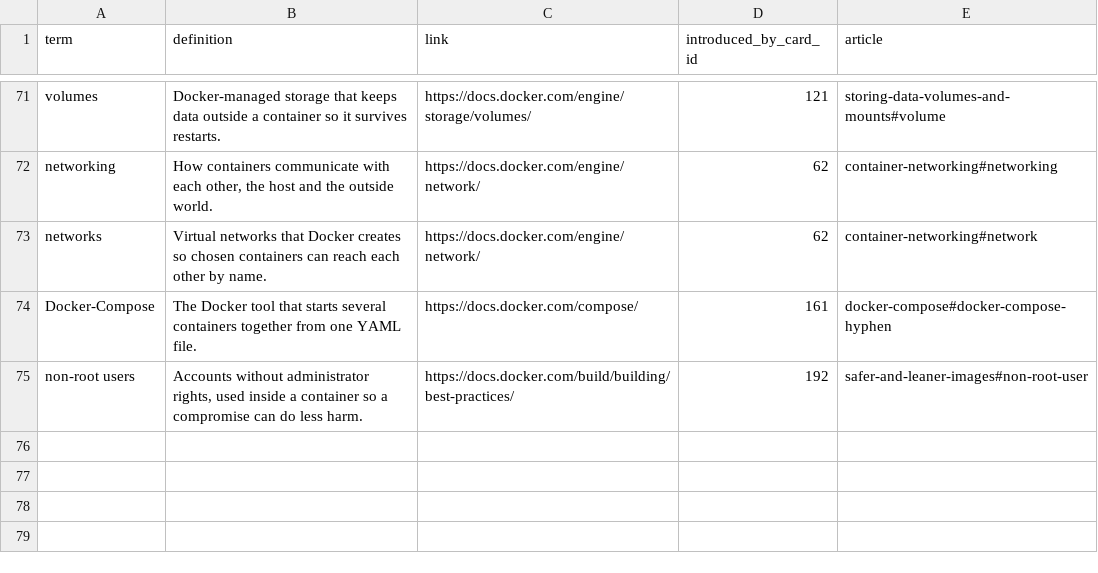
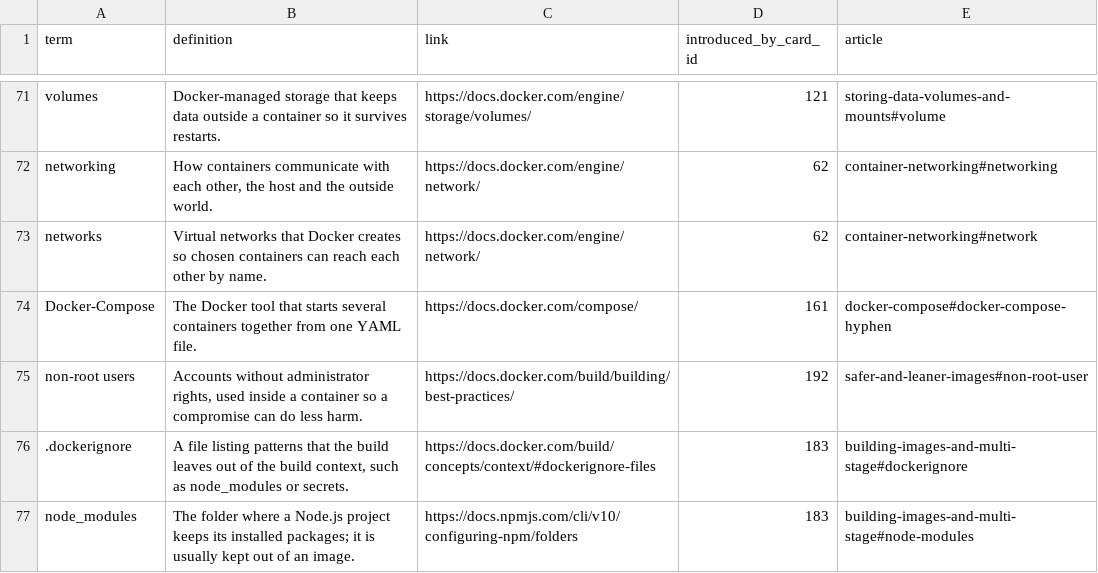
Before and after one commit to yaaddi-courses/docker-and-containers, a CSV file: source/glossary.csv, drawn as a sheet; only a part is shown, gaps mark what is left out; the diff names each change by its address in the sheet, - before the commit and + after, or states it on an @@ line.

Commit message:
Cards do not use terms before they are taught, practice cards mention their topic (v1.1.5)

```diff
--- a/source/glossary.csv
+++ b/source/glossary.csv
+row 76: .dockerignore | A file listing patterns that the build leaves out of the build context, such as node_modules or secrets. | https://docs.docker.com/build/concepts/context/#dockerignore-files | 183 | building-images-and-multi-stage#dockerignore
+row 77: node_modules | The folder where a Node.js project keeps its installed packages; it is usually kept out of an image. | https://docs.npmjs.com/cli/v10/configuring-npm/folders | 183 | building-images-and-multi-stage#node-modules
```
Also changed, not shown: source/cards.csv, source/meta.csv, 3 other files.
